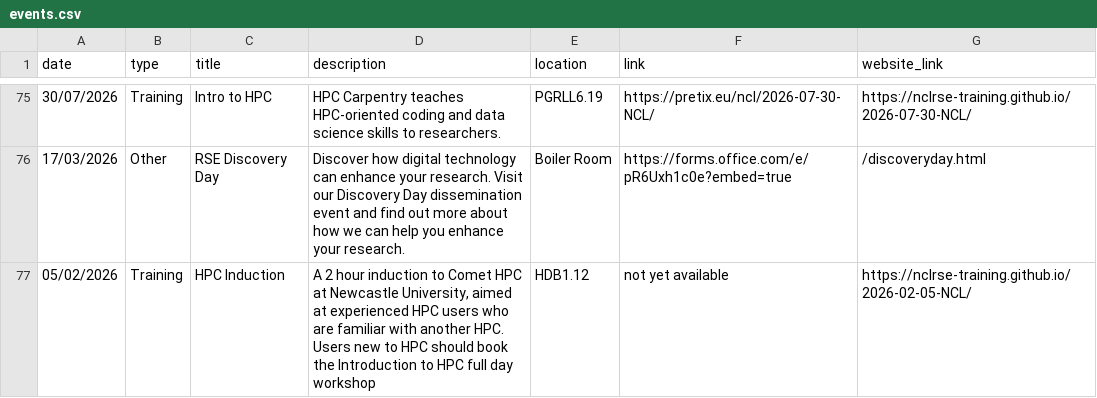
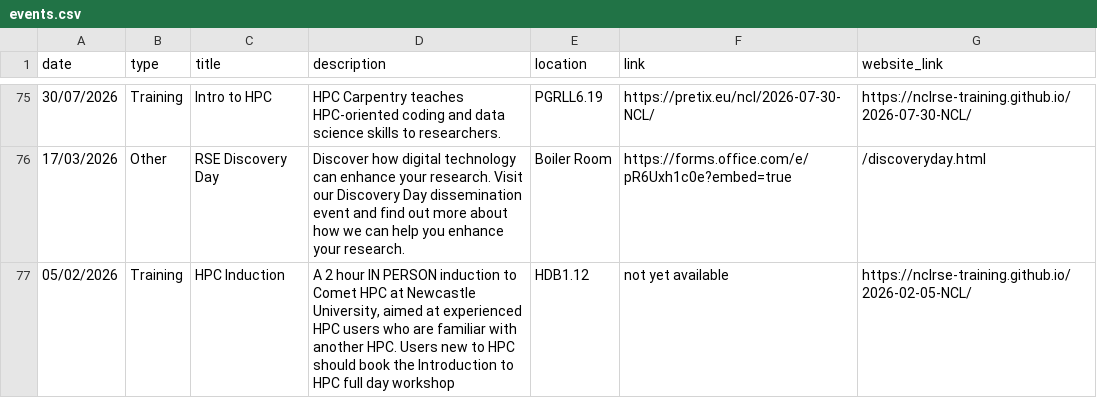
Before and after one commit to NewcastleRSE/rse-team-website, a CSV file: _data/events.csv, drawn as a sheet; only a part is shown, gaps mark what is left out.

Commit message:
Modify HPC Induction event, added IN PERSON
Updated the description of the HPC Induction event to specify that it is an in-person session.

this is the last such event before inductions go online

```diff
--- a/_data/events.csv
+++ b/_data/events.csv
@@ -76,2 +76,2 @@
 "17/03/2026","Other","RSE Discovery Day","Discover how digital technology can enhance your research. Visit our Discovery Day dissemination event and find out more about how we can help you enhance your research.","Boiler Room","https://forms.office.com/e/pR6Uxh1c0e?embed=true","/discoveryday.html"
-"05/02/2026", Training, HPC Induction, "A 2 hour induction to Comet HPC at Newcastle University, aimed at experienced HPC users who are familiar with another HPC.  Users new to HPC should book the Introduction to HPC full day workshop", HDB1.12, not yet available, https://nclrse-training.github.io/2026-02-05-NCL/
+"05/02/2026", Training, HPC Induction, "A 2 hour IN PERSON induction to Comet HPC at Newcastle University, aimed at experienced HPC users who are familiar with another HPC.  Users new to HPC should book the Introduction to HPC full day workshop", HDB1.12, not yet available, https://nclrse-training.github.io/2026-02-05-NCL/
```
